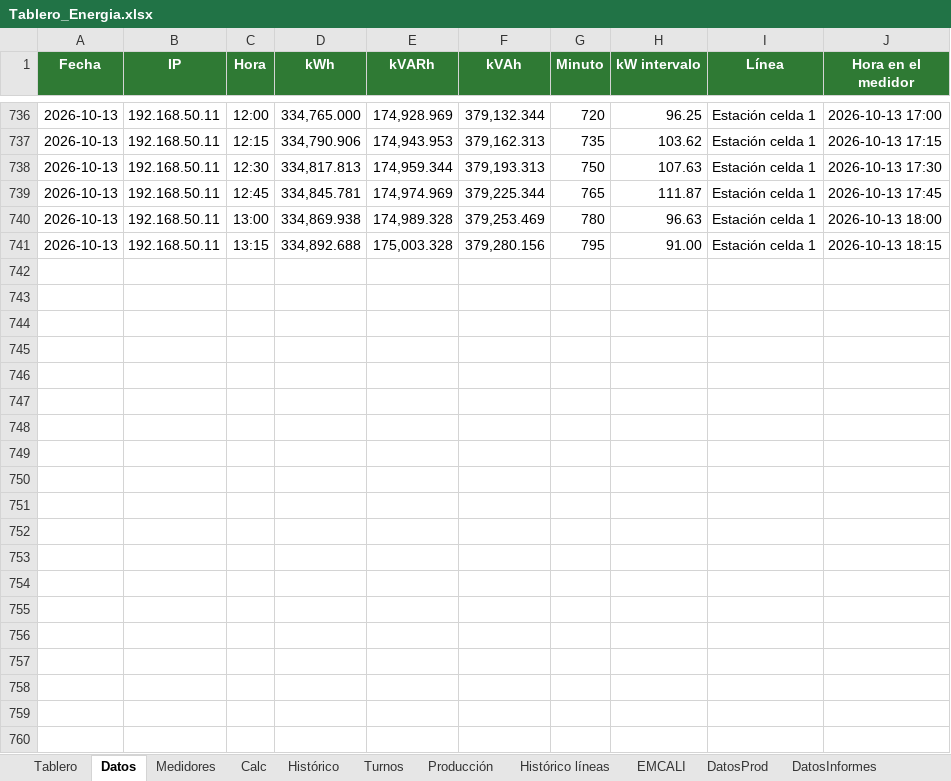
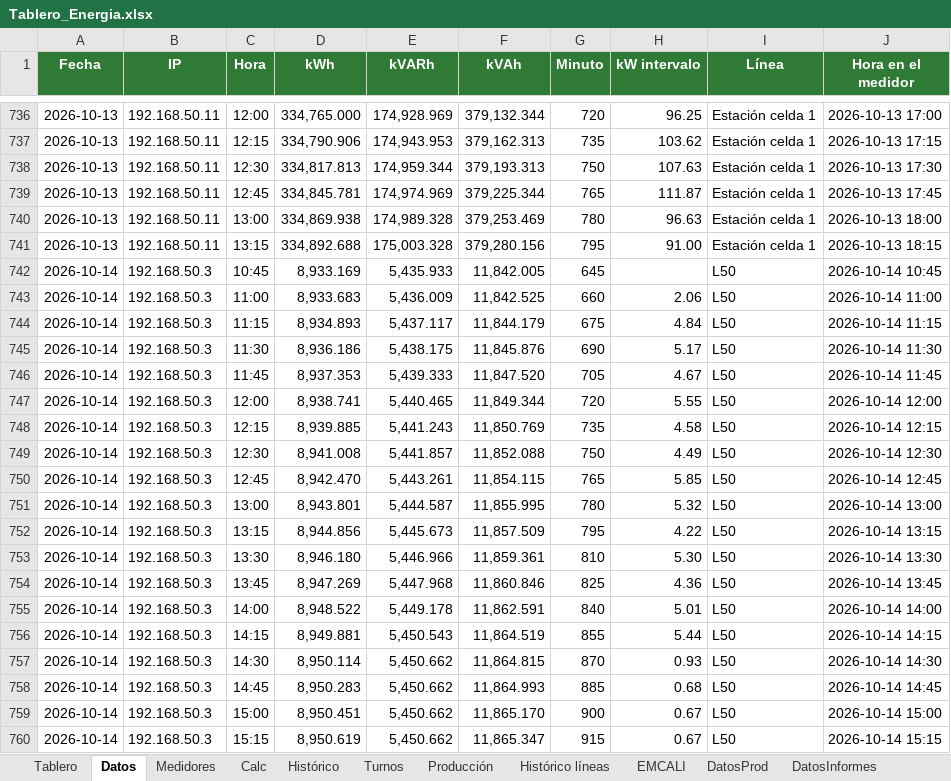
Before and after one commit to Eider0124/PROYECTO, an Excel workbook: energia/Tablero_Energia.xlsx, sheet Datos, drawn as a sheet; only a part is shown, gaps mark what is left out; values as stored, in another font and other column widths than the file's, no borders; table styles not drawn; the diff covers the shown part only; the diff names each change by its address in the sheet, - before the commit and + after, or states it on an @@ line.

```diff
--- a/energia/Tablero_Energia.xlsx (sheet Datos)
+++ b/energia/Tablero_Energia.xlsx (sheet Datos)
+row 742: 2026-10-14 | 192.168.50.3 | 10:45 | 8,933.169 | 5,435.933 | 11,842.005 | 645 |  | L50 | 2026-10-14 10:45
+row 743: 2026-10-14 | 192.168.50.3 | 11:00 | 8,933.683 | 5,436.009 | 11,842.525 | 660 | 2.06 | L50 | 2026-10-14 11:00
+row 744: 2026-10-14 | 192.168.50.3 | 11:15 | 8,934.893 | 5,437.117 | 11,844.179 | 675 | 4.84 | L50 | 2026-10-14 11:15
+row 745: 2026-10-14 | 192.168.50.3 | 11:30 | 8,936.186 | 5,438.175 | 11,845.876 | 690 | 5.17 | L50 | 2026-10-14 11:30
+row 746: 2026-10-14 | 192.168.50.3 | 11:45 | 8,937.353 | 5,439.333 | 11,847.520 | 705 | 4.67 | L50 | 2026-10-14 11:45
+row 747: 2026-10-14 | 192.168.50.3 | 12:00 | 8,938.741 | 5,440.465 | 11,849.344 | 720 | 5.55 | L50 | 2026-10-14 12:00
+row 748: 2026-10-14 | 192.168.50.3 | 12:15 | 8,939.885 | 5,441.243 | 11,850.769 | 735 | 4.58 | L50 | 2026-10-14 12:15
+row 749: 2026-10-14 | 192.168.50.3 | 12:30 | 8,941.008 | 5,441.857 | 11,852.088 | 750 | 4.49 | L50 | 2026-10-14 12:30
+row 750: 2026-10-14 | 192.168.50.3 | 12:45 | 8,942.470 | 5,443.261 | 11,854.115 | 765 | 5.85 | L50 | 2026-10-14 12:45
+row 751: 2026-10-14 | 192.168.50.3 | 13:00 | 8,943.801 | 5,444.587 | 11,855.995 | 780 | 5.32 | L50 | 2026-10-14 13:00
+row 752: 2026-10-14 | 192.168.50.3 | 13:15 | 8,944.856 | 5,445.673 | 11,857.509 | 795 | 4.22 | L50 | 2026-10-14 13:15
+row 753: 2026-10-14 | 192.168.50.3 | 13:30 | 8,946.180 | 5,446.966 | 11,859.361 | 810 | 5.30 | L50 | 2026-10-14 13:30
+row 754: 2026-10-14 | 192.168.50.3 | 13:45 | 8,947.269 | 5,447.968 | 11,860.846 | 825 | 4.36 | L50 | 2026-10-14 13:45
+row 755: 2026-10-14 | 192.168.50.3 | 14:00 | 8,948.522 | 5,449.178 | 11,862.591 | 840 | 5.01 | L50 | 2026-10-14 14:00
+row 756: 2026-10-14 | 192.168.50.3 | 14:15 | 8,949.881 | 5,450.543 | 11,864.519 | 855 | 5.44 | L50 | 2026-10-14 14:15
+row 757: 2026-10-14 | 192.168.50.3 | 14:30 | 8,950.114 | 5,450.662 | 11,864.815 | 870 | 0.93 | L50 | 2026-10-14 14:30
+row 758: 2026-10-14 | 192.168.50.3 | 14:45 | 8,950.283 | 5,450.662 | 11,864.993 | 885 | 0.68 | L50 | 2026-10-14 14:45
+row 759: 2026-10-14 | 192.168.50.3 | 15:00 | 8,950.451 | 5,450.662 | 11,865.170 | 900 | 0.67 | L50 | 2026-10-14 15:00
+row 760: 2026-10-14 | 192.168.50.3 | 15:15 | 8,950.619 | 5,450.662 | 11,865.347 | 915 | 0.67 | L50 | 2026-10-14 15:15
```
Also changed, not shown: 121 added rows elsewhere in this sheet, sheet Tablero, sheet Calc, sheet Histórico, formulas that keep their value, hidden cells, charts or pictures, 1 other file.
